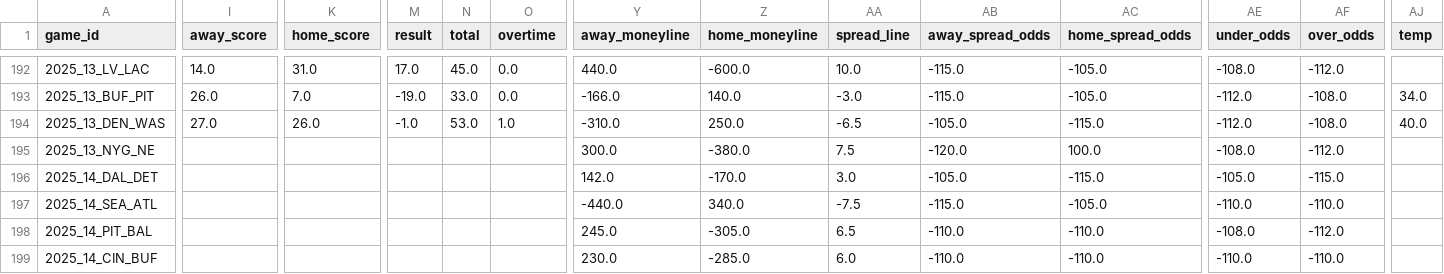
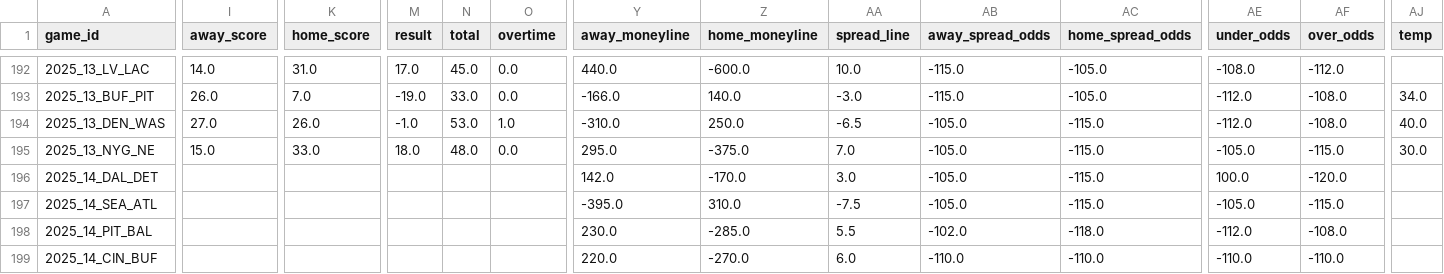
Before and after one commit to ChristopherDavisUCI/NFL2025-Simulation, a CSV file: schedules/schedule25.csv, drawn as a sheet; only a part is shown, gaps mark what is left out; the diff covers the shown part only; the diff names each change by its address in the sheet, - before the commit and + after, or states it on an @@ line.

Commit message:
Update schedule25.csv

```diff
--- a/schedules/schedule25.csv
+++ b/schedules/schedule25.csv
-I195 (away_score): (empty)
+I195 (away_score): 15.0
-K195 (home_score): (empty)
+K195 (home_score): 33.0
-M195 (result): (empty)
+M195 (result): 18.0
-N195 (total): (empty)
+N195 (total): 48.0
-O195 (overtime): (empty)
+O195 (overtime): 0.0
-Y195 (away_moneyline): 300.0
+Y195 (away_moneyline): 295.0
-Z195 (home_moneyline): -380.0
+Z195 (home_moneyline): -375.0
-AA195 (spread_line): 7.5
+AA195 (spread_line): 7.0
-AB195 (away_spread_odds): -120.0
+AB195 (away_spread_odds): -105.0
-AC195 (home_spread_odds): 100.0
+AC195 (home_spread_odds): -115.0
-AE195 (under_odds): -108.0
+AE195 (under_odds): -105.0
-AF195 (over_odds): -112.0
+AF195 (over_odds): -115.0
-AJ195 (temp): (empty)
+AJ195 (temp): 30.0
-AE196 (under_odds): -105.0
+AE196 (under_odds): 100.0
-AF196 (over_odds): -115.0
+AF196 (over_odds): -120.0
-Y197 (away_moneyline): -440.0
+Y197 (away_moneyline): -395.0
-Z197 (home_moneyline): 340.0
+Z197 (home_moneyline): 310.0
-AB197 (away_spread_odds): -115.0
+AB197 (away_spread_odds): -105.0
-AC197 (home_spread_odds): -105.0
+AC197 (home_spread_odds): -115.0
-AE197 (under_odds): -110.0
+AE197 (under_odds): -105.0
-AF197 (over_odds): -110.0
+AF197 (over_odds): -115.0
-Y198 (away_moneyline): 245.0
+Y198 (away_moneyline): 230.0
-Z198 (home_moneyline): -305.0
+Z198 (home_moneyline): -285.0
-AA198 (spread_line): 6.5
+AA198 (spread_line): 5.5
-AB198 (away_spread_odds): -110.0
+AB198 (away_spread_odds): -102.0
-AC198 (home_spread_odds): -110.0
+AC198 (home_spread_odds): -118.0
-AE198 (under_odds): -108.0
+AE198 (under_odds): -112.0
-AF198 (over_odds): -112.0
+AF198 (over_odds): -108.0
-Y199 (away_moneyline): 230.0
+Y199 (away_moneyline): 220.0
-Z199 (home_moneyline): -285.0
+Z199 (home_moneyline): -270.0
```
Also changed, not shown: 44 edited cells elsewhere in this file.
